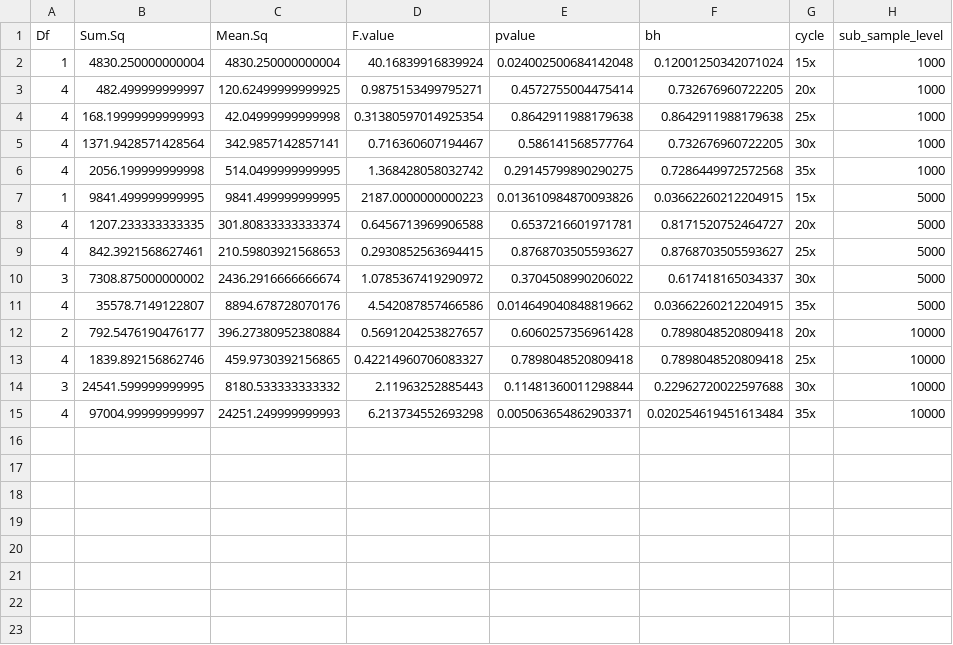
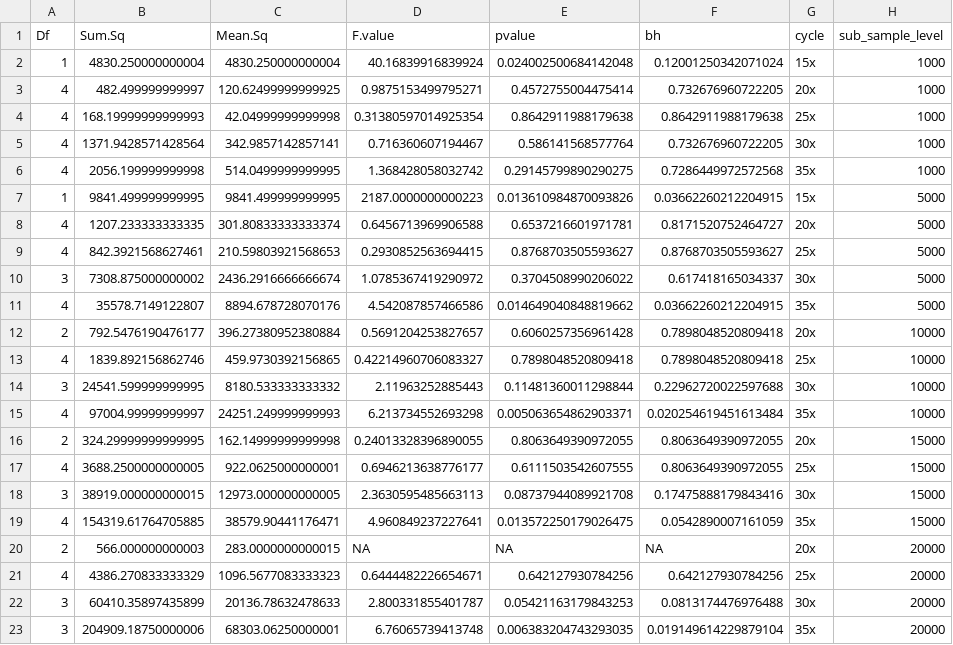
Before and after one commit to SchlossLab/Sze_PCRSeqEffects_mSphere_2019, a CSV file: data/process/tables/fecal_overall_anova_results.csv, drawn as a sheet; the diff names each change by its address in the sheet, - before the commit and + after, or states it on an @@ line.

Commit message:
results with 15000 and 20000 in workflow

```diff
--- a/data/process/tables/fecal_overall_anova_results.csv
+++ b/data/process/tables/fecal_overall_anova_results.csv
+row 16: 2 | 324.29999999999995 | 162.14999999999998 | 0.24013328396890055 | 0.8063649390972055 | 0.8063649390972055 | 20x | 15000
+row 17: 4 | 3688.2500000000005 | 922.0625000000001 | 0.6946213638776177 | 0.6111503542607555 | 0.8063649390972055 | 25x | 15000
+row 18: 3 | 38919.000000000015 | 12973.000000000005 | 2.3630595485663113 | 0.08737944089921708 | 0.17475888179843416 | 30x | 15000
+row 19: 4 | 154319.61764705885 | 38579.90441176471 | 4.960849237227641 | 0.013572250179026475 | 0.0542890007161059 | 35x | 15000
+row 20: 2 | 566.000000000003 | 283.0000000000015 | NA | NA | NA | 20x | 20000
+row 21: 4 | 4386.270833333329 | 1096.5677083333323 | 0.6444482226654671 | 0.642127930784256 | 0.642127930784256 | 25x | 20000
+row 22: 3 | 60410.35897435899 | 20136.78632478633 | 2.800331855401787 | 0.05421163179843253 | 0.0813174476976488 | 30x | 20000
+row 23: 3 | 204909.18750000006 | 68303.06250000001 | 6.76065739413748 | 0.006383204743293035 | 0.019149614229879104 | 35x | 20000
```
Also changed, not shown: data/process/tables/fecal_overall_tukey_results.csv, 2 other files.
